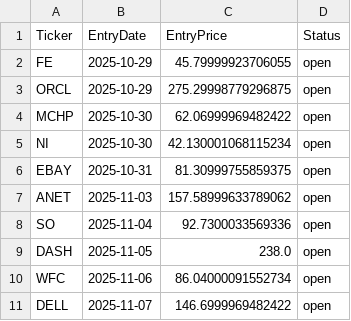
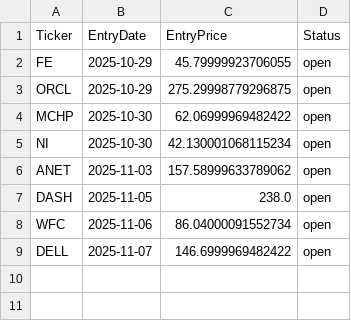
Before and after one commit to mpincus/swing-systems, a CSV file: outputs/connors_3d_hl/open_positions_2025-11-12.csv, drawn as a sheet.

```diff
--- a/outputs/connors_3d_hl/open_positions_2025-11-12.csv
+++ b/outputs/connors_3d_hl/open_positions_2025-11-12.csv
@@ -5,5 +5,3 @@ MCHP,2025-10-30,62.06999969482422,open
 NI,2025-10-30,42.130001068115234,open
-EBAY,2025-10-31,81.30999755859375,open
 ANET,2025-11-03,157.58999633789062,open
-SO,2025-11-04,92.7300033569336,open
 DASH,2025-11-05,238.0,open
```
Also changed, not shown: outputs/rsi2_us/exits_2025-11-12.csv, outputs/rsi2_us/open_positions_2025-11-12.csv, 5 other files.
